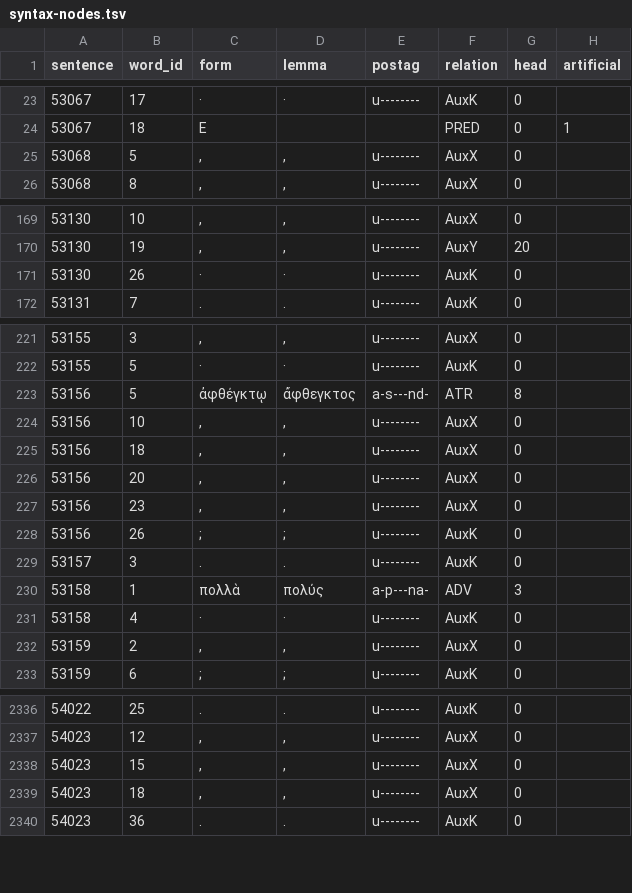
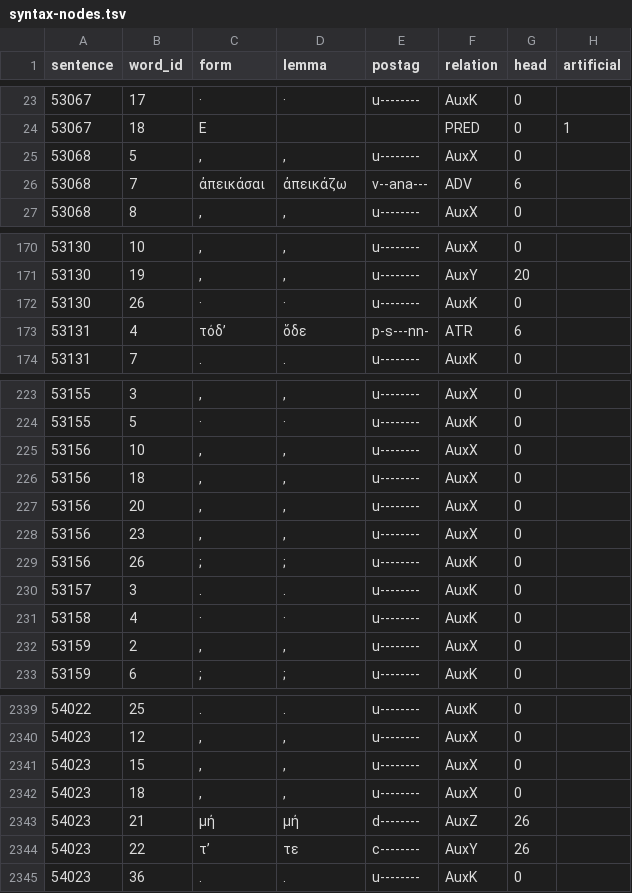
Before and after one commit to polemistes/anagnosis, a TSV file: texts/oedipuscoloneus/syntax-nodes.tsv, drawn as a sheet; only a part is shown, gaps mark what is left out; the diff covers the shown part only.

```diff
--- a/texts/oedipuscoloneus/syntax-nodes.tsv
+++ b/texts/oedipuscoloneus/syntax-nodes.tsv
@@ -25,2 +25,3 @@ sentence	word_id	form	lemma	postag	relation	head	artificial
 53068	5	,	,	u--------	AuxX	0	
+53068	7	ἀπεικάσαι	ἀπεικάζω	v--ana---	ADV	6	
 53068	8	,	,	u--------	AuxX	0	
@@ -171,2 +172,3 @@ sentence	word_id	form	lemma	postag	relation	head	artificial
 53130	26	·	·	u--------	AuxK	0	
+53131	4	τόδʼ	ὅδε	p-s---nn-	ATR	6	
 53131	7	.	.	u--------	AuxK	0	
@@ -222,3 +224,2 @@ sentence	word_id	form	lemma	postag	relation	head	artificial
 53155	5	·	·	u--------	AuxK	0	
-53156	5	ἀφθέγκτῳ	ἄφθεγκτος	a-s---nd-	ATR	8	
 53156	10	,	,	u--------	AuxX	0	
@@ -229,3 +230,2 @@ sentence	word_id	form	lemma	postag	relation	head	artificial
 53157	3	.	.	u--------	AuxK	0	
-53158	1	πολλὰ	πολύς	a-p---na-	ADV	3	
 53158	4	·	·	u--------	AuxK	0	
@@ -2339,2 +2342,4 @@ sentence	word_id	form	lemma	postag	relation	head	artificial
 54023	18	,	,	u--------	AuxX	0	
+54023	21	μή	μή	d--------	AuxZ	26	
+54023	22	τʼ	τε	c--------	AuxY	26	
 54023	36	.	.	u--------	AuxK	0	
```
Also changed, not shown: 13 added rows and 4 removed rows elsewhere in this file, texts/oedipuscoloneus/tokens.tsv, 3 other files.
